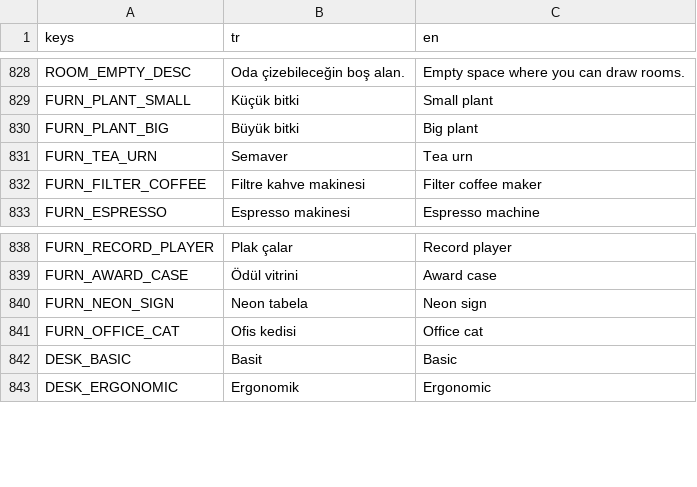
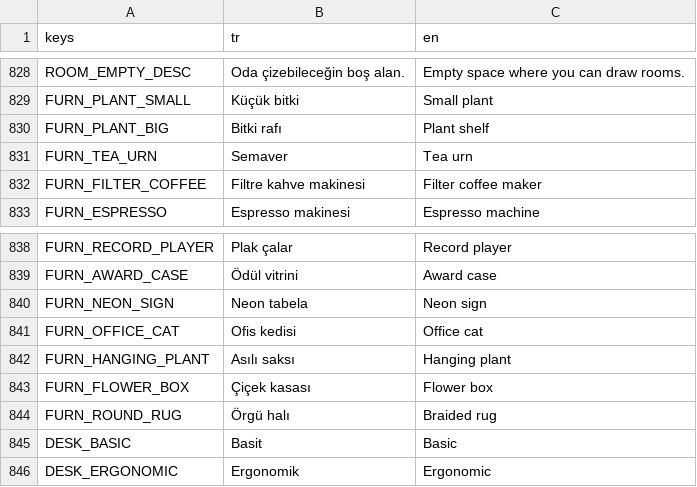
Before and after one commit to onursonmezz/AD_TYCOON, a CSV file: localization/strings.csv, drawn as a sheet; only a part is shown, gaps mark what is left out.

```diff
--- a/localization/strings.csv
+++ b/localization/strings.csv
@@ -829,3 +829,3 @@ ROOM_EMPTY_DESC,Oda çizebileceğin boş alan.,Empty space where you can draw ro
 FURN_PLANT_SMALL,Küçük bitki,Small plant
-FURN_PLANT_BIG,Büyük bitki,Big plant
+FURN_PLANT_BIG,Bitki rafı,Plant shelf
 FURN_TEA_URN,Semaver,Tea urn
@@ -841,2 +841,5 @@ FURN_NEON_SIGN,Neon tabela,Neon sign
 FURN_OFFICE_CAT,Ofis kedisi,Office cat
+FURN_HANGING_PLANT,Asılı saksı,Hanging plant
+FURN_FLOWER_BOX,Çiçek kasası,Flower box
+FURN_ROUND_RUG,Örgü halı,Braided rug
 DESK_BASIC,Basit,Basic
```
Also changed, not shown: 37 other files.
